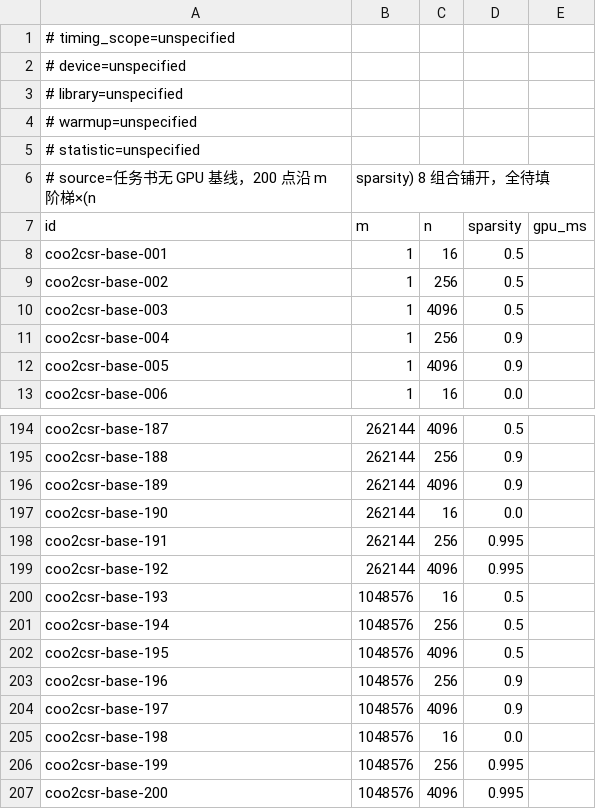
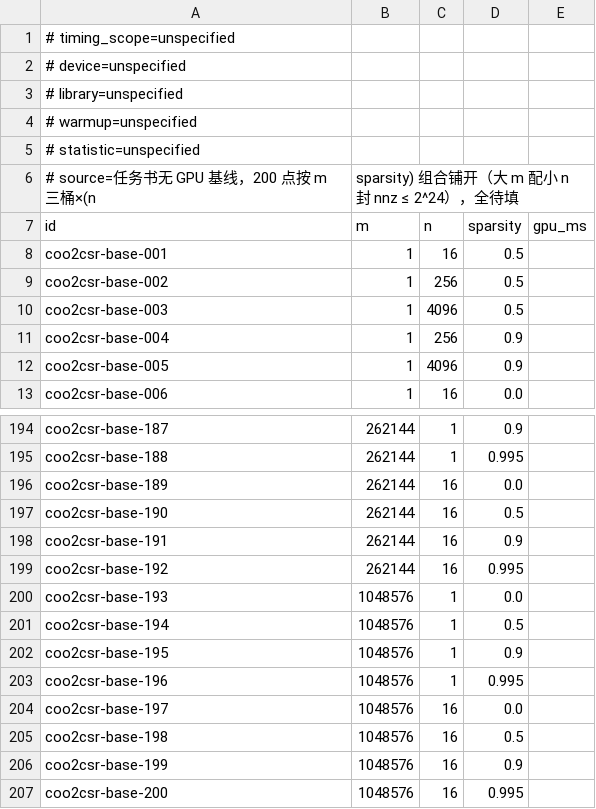
Before and after one commit to lllyys/OpRunway, a CSV file: dev-doc/sparse-r1-coo2csr-package/gpu_baseline.csv, drawn as a sheet; only a part is shown, gaps mark what is left out; removed rows and columns are numbered as before the commit, all else as after; the diff covers the shown part only; the diff names each change by its address in the sheet, - before the commit and + after, or states it on an @@ line.

```diff
--- a/dev-doc/sparse-r1-coo2csr-package/gpu_baseline.csv
+++ b/dev-doc/sparse-r1-coo2csr-package/gpu_baseline.csv
-row 6: # source=任务书无 GPU 基线，200 点沿 m 阶梯×(n | sparsity) 8 组合铺开，全待填
+row 6: # source=任务书无 GPU 基线，200 点按 m 三桶×(n | sparsity) 组合铺开（大 m 配小 n 封 nnz ≤ 2^24），全待填
-C194 (n): 4096
+C194 (n): 1
-D194 (sparsity): 0.5
+D194 (sparsity): 0.9
-C195 (n): 256
+C195 (n): 1
-D195 (sparsity): 0.9
+D195 (sparsity): 0.995
-C196 (n): 4096
+C196 (n): 16
-D196 (sparsity): 0.9
+D196 (sparsity): 0.0
-D197 (sparsity): 0.0
+D197 (sparsity): 0.5
-C198 (n): 256
+C198 (n): 16
-D198 (sparsity): 0.995
+D198 (sparsity): 0.9
-C199 (n): 4096
+C199 (n): 16
-C200 (n): 16
+C200 (n): 1
-D200 (sparsity): 0.5
+D200 (sparsity): 0.0
-C201 (n): 256
+C201 (n): 1
-C202 (n): 4096
+C202 (n): 1
-D202 (sparsity): 0.5
+D202 (sparsity): 0.9
-C203 (n): 256
+C203 (n): 1
-D203 (sparsity): 0.9
+D203 (sparsity): 0.995
-C204 (n): 4096
+C204 (n): 16
-D204 (sparsity): 0.9
+D204 (sparsity): 0.0
-D205 (sparsity): 0.0
+D205 (sparsity): 0.5
-C206 (n): 256
+C206 (n): 16
-D206 (sparsity): 0.995
+D206 (sparsity): 0.9
-C207 (n): 4096
+C207 (n): 16
```
Also changed, not shown: 63 edited cells elsewhere in this file, dev-doc/sparse-r1-coo2csr-package/coo2csr_test.csv, 10 other files.
